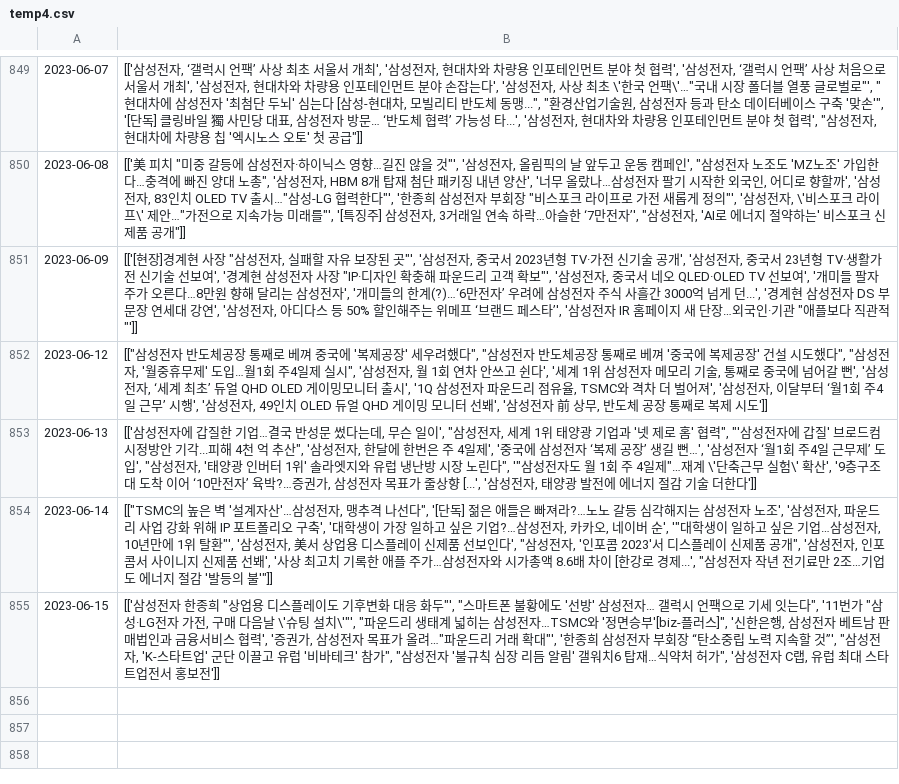
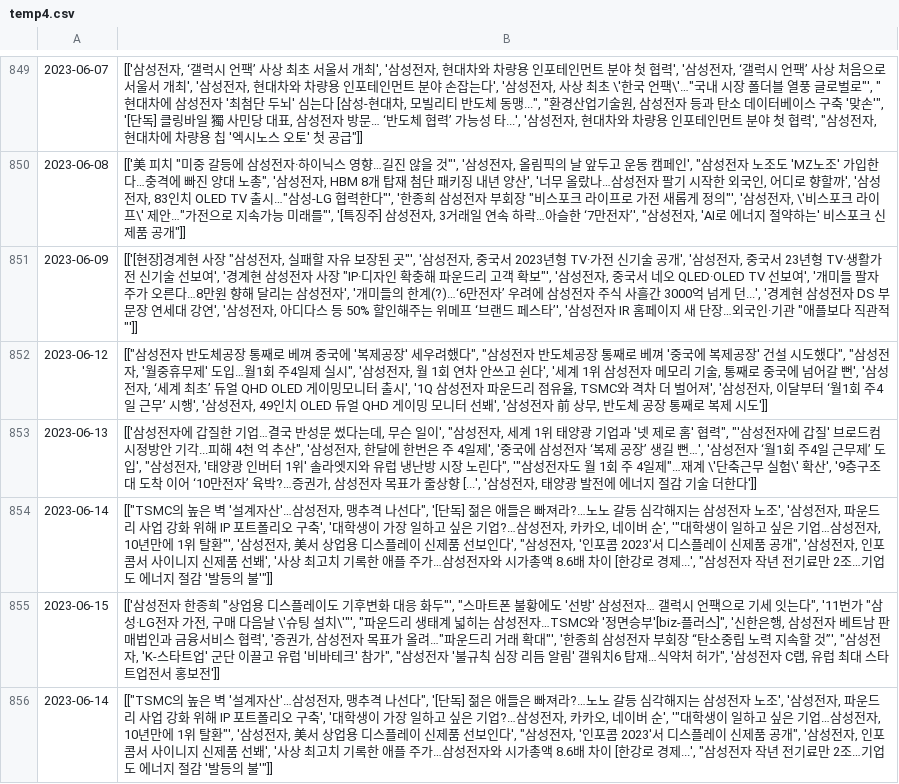
Before and after one commit to Lucete28/TradeTrend, a CSV file: data/temp4.csv, drawn as a sheet; only a part is shown, gaps mark what is left out.

```diff
--- a/data/temp4.csv
+++ b/data/temp4.csv
@@ -855 +855,2 @@
 2023-06-15,"[['삼성전자 한종희 ""상업용 디스플레이도 기후변화 대응 화두""', ""스마트폰 불황에도 '선방' 삼성전자… 갤럭시 언팩으로 기세 잇는다"", '11번가 ""삼성·LG전자 가전, 구매 다음날 \'슈팅 설치\'""', ""파운드리 생태계 넓히는 삼성전자…TSMC와 '정면승부'[biz-플러스]"", '신한은행, 삼성전자 베트남 판매법인과 금융서비스 협력', '증권가, 삼성전자 목표가 올려…""파운드리 거래 확대""', '한종희 삼성전자 부회장 “탄소중립 노력 지속할 것”', ""삼성전자, 'K-스타트업' 군단 이끌고 유럽 '비바테크' 참가"", ""삼성전자 '불규칙 심장 리듬 알림' 갤워치6 탑재…식약처 허가"", '삼성전자 C랩, 유럽 최대 스타트업전서 홍보전']]"
+2023-06-14,"[[""TSMC의 높은 벽 '설계자산'…삼성전자, 맹추격 나선다"", '[단독] 젊은 애들은 빠져라?…노노 갈등 심각해지는 삼성전자 노조', '삼성전자, 파운드리 사업 강화 위해 IP 포트폴리오 구축', '대학생이 가장 일하고 싶은 기업?…삼성전자, 카카오, 네이버 순', '""대학생이 일하고 싶은 기업…삼성전자, 10년만에 1위 탈환""', '삼성전자, 美서 상업용 디스플레이 신제품 선보인다', ""삼성전자, '인포콤 2023'서 디스플레이 신제품 공개"", '삼성전자, 인포콤서 사이니지 신제품 선봬', '사상 최고치 기록한 애플 주가…삼성전자와 시가총액 8.6배 차이 [한강로 경제...', ""삼성전자 작년 전기료만 2조…기업도 에너지 절감 '발등의 불'""]]"
```
Also changed, not shown: 2 other files.
